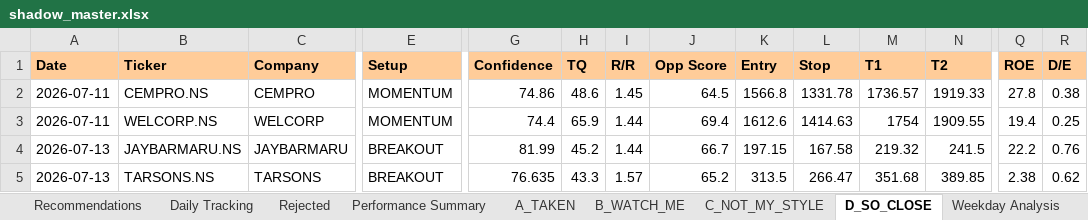
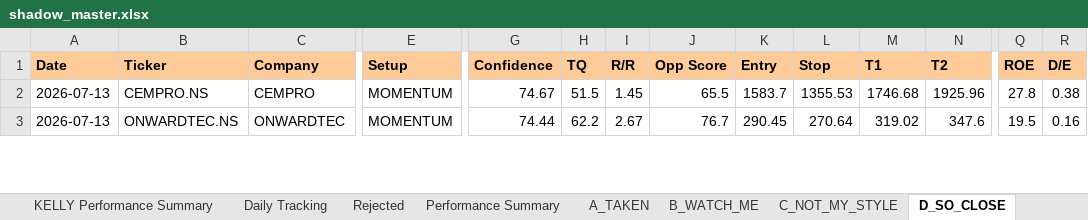
Before and after one commit to Gdsk-Sravan/Analyse-recommend-track, an Excel workbook: shadow_master.xlsx, sheet D_SO_CLOSE, drawn as a sheet; only a part is shown, gaps mark what is left out; values as stored, in another font and other column widths than the file's, no borders; removed rows and columns are numbered as before the commit, all else as after; rows hold the shown columns only; the diff covers the shown part only; the diff names each change by its address in the sheet, - before the commit and + after, or states it on an @@ line.

```diff
--- a/shadow_master.xlsx (sheet D_SO_CLOSE)
+++ b/shadow_master.xlsx (sheet D_SO_CLOSE)
-sheet tab: Weekday Analysis
+sheet tab: KELLY Performance Summary
-A2 (Date): 2026-07-11
+A2 (Date): 2026-07-13
-G2 (Confidence): 74.86
+G2 (Confidence): 74.67
-H2 (TQ): 48.6
+H2 (TQ): 51.5
-J2 (Opp Score): 64.5
+J2 (Opp Score): 65.5
-K2 (Entry): 1566.8
+K2 (Entry): 1583.7
-L2 (Stop): 1331.78
+L2 (Stop): 1355.53
-M2 (T1): 1736.57
+M2 (T1): 1746.68
-N2 (T2): 1919.33
+N2 (T2): 1925.96
-row 3: 2026-07-11 | WELCORP.NS | WELCORP | MOMENTUM | 74.4 | 65.9 | 1.44 | 69.4 | 1612.6 | 1414.63 | 1754 | 1909.55 | 19.4 | 0.25
-row 4: 2026-07-13 | JAYBARMARU.NS | JAYBARMARU | BREAKOUT | 81.99 | 45.2 | 1.44 | 66.7 | 197.15 | 167.58 | 219.32 | 241.5 | 22.2 | 0.76
-B3 (Ticker): TARSONS.NS
+B3 (Ticker): ONWARDTEC.NS
-C3 (Company): TARSONS
+C3 (Company): ONWARDTEC
-E3 (Setup): BREAKOUT
+E3 (Setup): MOMENTUM
-G3 (Confidence): 76.635
+G3 (Confidence): 74.44
-H3 (TQ): 43.3
+H3 (TQ): 62.2
-I3 (R/R): 1.57
+I3 (R/R): 2.67
-J3 (Opp Score): 65.2
+J3 (Opp Score): 76.7
-K3 (Entry): 313.5
+K3 (Entry): 290.45
-L3 (Stop): 266.47
+L3 (Stop): 270.64
-M3 (T1): 351.68
+M3 (T1): 319.02
-N3 (T2): 389.85
+N3 (T2): 347.6
-Q3 (ROE): 2.38
+Q3 (ROE): 19.5
-R3 (D/E): 0.62
+R3 (D/E): 0.16
```
Also changed, not shown: 6 removed rows and 58 edited cells elsewhere in this sheet, sheet Rejected, sheet B_WATCH_ME, sheet Daily Tracking, sheet Recommendations, sheet C_NOT_MY_STYLE, sheet Performance Summary, 1 more sheet, other sheet tabs, 12 other files.
